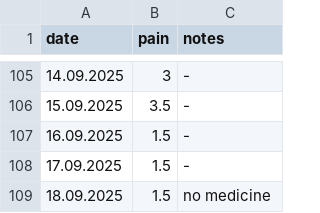
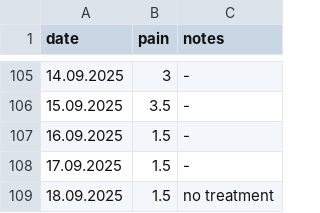
Before and after one commit to gungorMetehan/my_df, a CSV file: dfs/as.csv, drawn as a sheet; only a part is shown, gaps mark what is left out.

Commit message:
Update as.csv

```diff
--- a/dfs/as.csv
+++ b/dfs/as.csv
@@ -108,2 +108,2 @@ date,pain,notes
 17.09.2025,1.5,-
-18.09.2025,1.5,no medicine
+18.09.2025,1.5,no treatment
```
